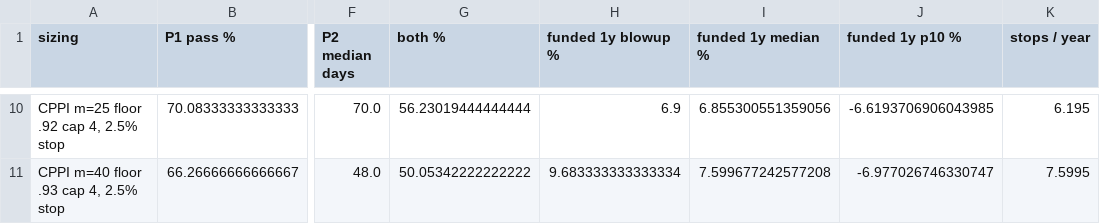
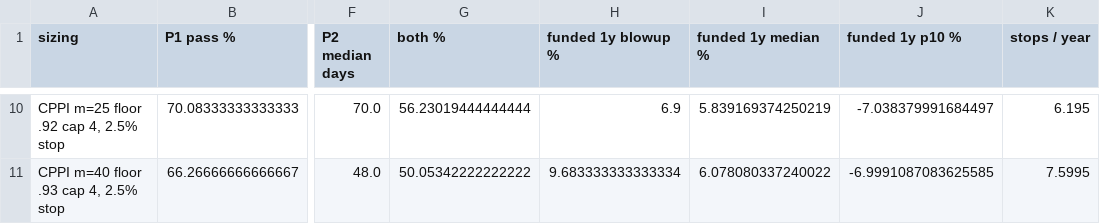
Before and after one commit to omiros16/omiros16, a CSV file: trading-bot/research/results/prop_ftmo_sizing.csv, drawn as a sheet; only a part is shown, gaps mark what is left out; the diff covers the shown part only; the diff names each change by its address in the sheet, - before the commit and + after, or states it on an @@ line.

```diff
--- a/trading-bot/research/results/prop_ftmo_sizing.csv
+++ b/trading-bot/research/results/prop_ftmo_sizing.csv
-I10 (funded 1y median %): 6.855300551359056
+I10 (funded 1y median %): 5.839169374250219
-J10 (funded 1y p10 %): -6.6193706906043985
+J10 (funded 1y p10 %): -7.038379991684497
-I11 (funded 1y median %): 7.599677242577208
+I11 (funded 1y median %): 6.078080337240022
-J11 (funded 1y p10 %): -6.977026746330747
+J11 (funded 1y p10 %): -6.9991087083625585
```
Also changed, not shown: 56 edited cells elsewhere in this file, trading-bot/research/results/discovery_per_trial.csv, trading-bot/research/results/discovery_summary.csv, 38 other files.
